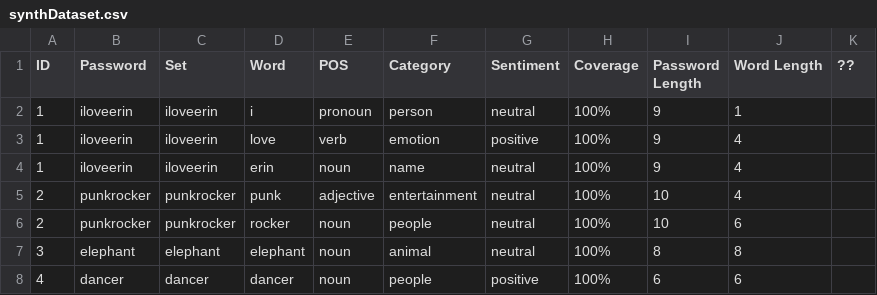
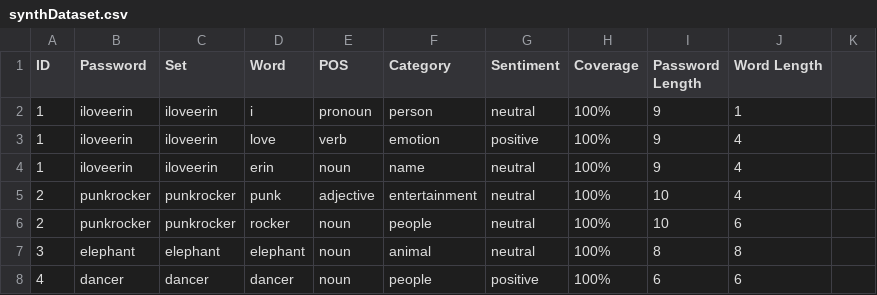
Before and after one commit to vialab/semantic-guesser, a CSV file: files/synthDataset.csv, drawn as a sheet; only a part is shown; the diff names each change by its address in the sheet, - before the commit and + after, or states it on an @@ line.

Commit message:
Testing POS tagging using manually curated dataset as input. Brown corpus as training set.

```diff
--- a/files/synthDataset.csv
+++ b/files/synthDataset.csv
-K1: ??
+K1: (empty)
```
Also changed, not shown: 2 other files.
